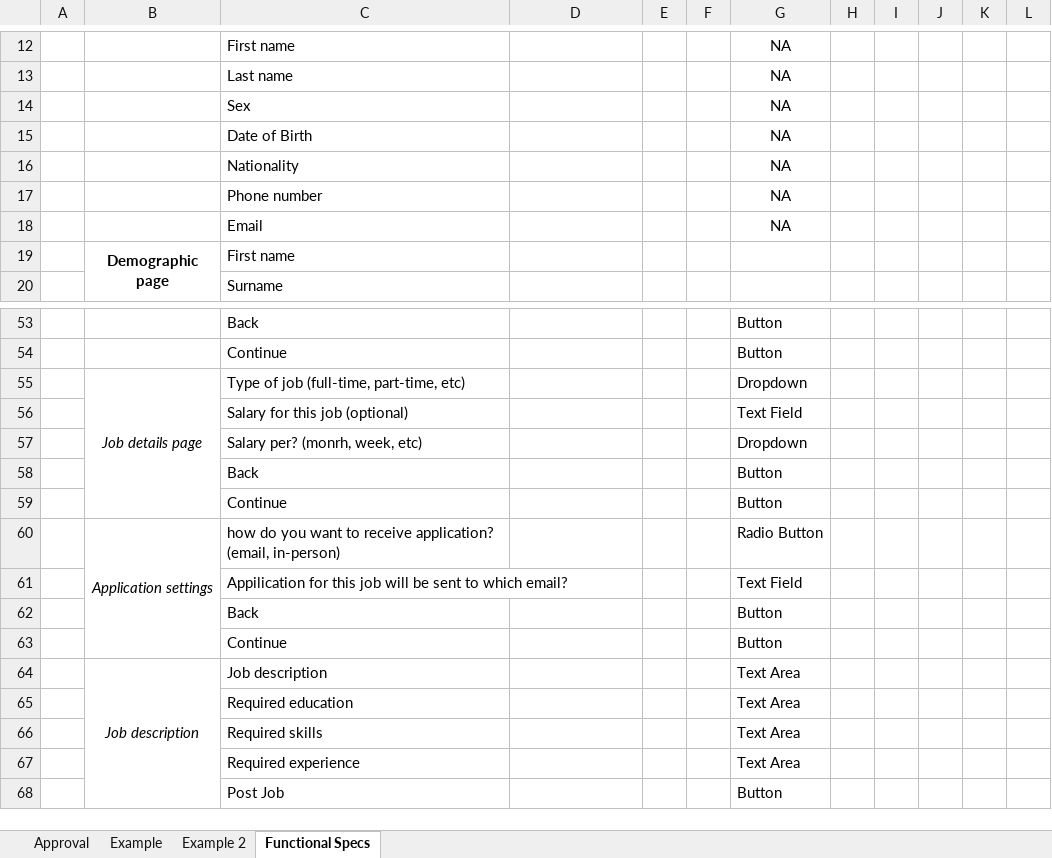
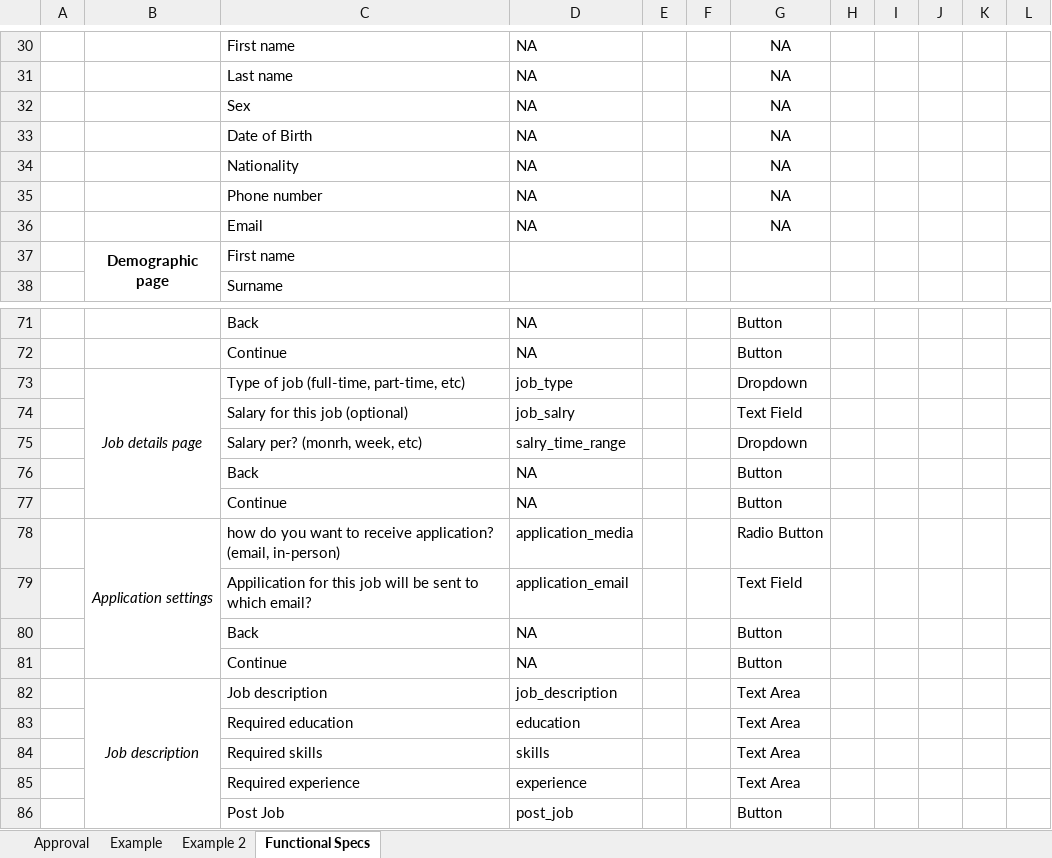
Before and after one commit to FabstechTZ/general, an Excel workbook: Form SpecificationsV0.1_DRAFT.xlsx, sheet Functional Specs, drawn as a sheet; only a part is shown, gaps mark what is left out; values as stored, in another font and other column widths than the file's, no borders; addresses are those after the commit; the diff covers the shown part only; the diff names each change by its address in the sheet, - before the commit and + after, or states it on an @@ line.

```diff
--- a/Form SpecificationsV0.1_DRAFT.xlsx (sheet Functional Specs)
+++ b/Form SpecificationsV0.1_DRAFT.xlsx (sheet Functional Specs)
-D30:D36: (empty)
+D30:D36: NA
-D71:D72: (empty)
+D71:D72: NA
-D73: (empty)
+D73: job_type
-D74: (empty)
+D74: job_salry
-D75: (empty)
+D75: salry_time_range
-D76:D77: (empty)
+D76:D77: NA
-D78: (empty)
+D78: application_media
-D79: (empty)
+D79: application_email
-D80:D81: (empty)
+D80:D81: NA
-D82: (empty)
+D82: job_description
-D83: (empty)
+D83: education
-D84: (empty)
+D84: skills
-D85: (empty)
+D85: experience
-D86: (empty)
+D86: post_job
```
Also changed, not shown: 20 added rows, 2 removed rows and 36 edited cells elsewhere in this sheet.
